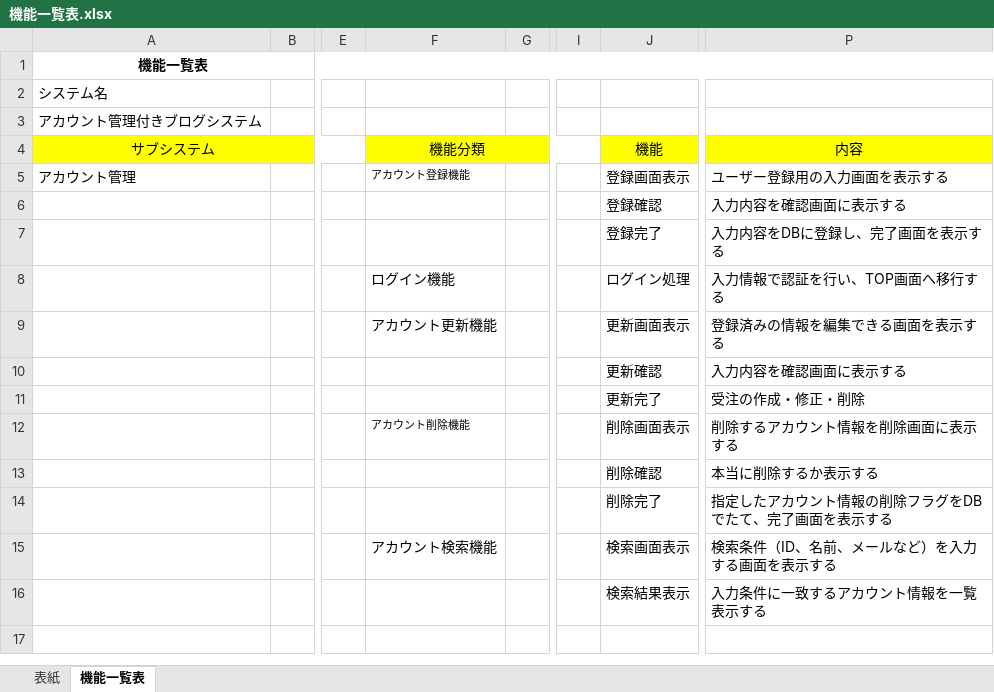
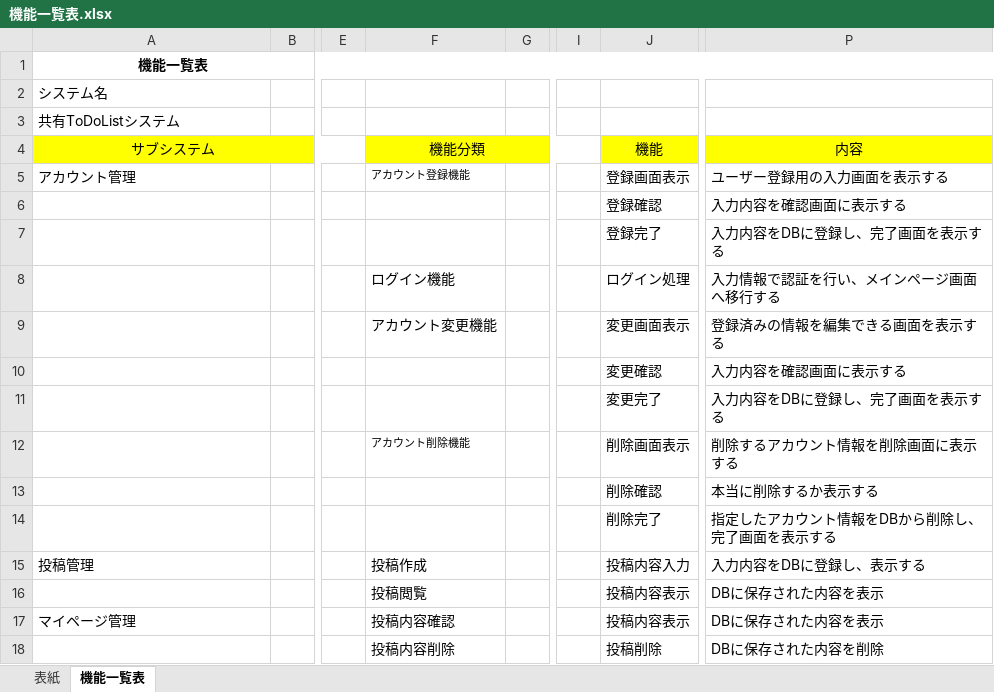
Before and after one commit to waka-di/ToDoList, an Excel workbook: 設計書/基本設計/機能一覧表.xlsx, sheet 機能一覧表, drawn as a sheet; only a part is shown, gaps mark what is left out; values as stored, in another font and other column widths than the file's, no borders; removed rows and columns are numbered as before the commit, all else as after; rows hold the shown columns only; the diff names each change by its address in the sheet, - before the commit and + after, or states it on an @@ line.

```diff
--- a/設計書/基本設計/機能一覧表.xlsx (sheet 機能一覧表)
+++ b/設計書/基本設計/機能一覧表.xlsx (sheet 機能一覧表)
-A3: アカウント管理付きブログシステム
+A3: 共有ToDoListシステム
-P8: 入力情報で認証を行い、TOP画面へ移行する
+P8: 入力情報で認証を行い、メインページ画面へ移行する
-F9: アカウント更新機能
+F9: アカウント変更機能
-J9: 更新画面表示
+J9: 変更画面表示
-J10: 更新確認
+J10: 変更確認
-row 11:  |  |  |  |  |  | 更新完了 | 受注の作成・修正・削除
+row 11:  |  |  |  |  |  | 変更完了 | 入力内容をDBに登録し、完了画面を表示する
-P14: 指定したアカウント情報の削除フラグをDBでたて、完了画面を表示する
+P14: 指定したアカウント情報をDBから削除し、完了画面を表示する
-row 15:  |  |  | アカウント検索機能 |  |  | 検索画面表示 | 検索条件（ID、名前、メールなど）を入力する画面を表示する
-row 16:  |  |  |  |  |  | 検索結果表示 | 入力条件に一致するアカウント情報を一覧表示する
+row 15: 投稿管理 |  |  | 投稿作成 |  |  | 投稿内容入力 | 入力内容をDBに登録し、表示する
+row 16:  |  |  | 投稿閲覧 |  |  | 投稿内容表示 | DBに保存された内容を表示
+row 17: マイページ管理 |  |  | 投稿内容確認 |  |  | 投稿内容表示 | DBに保存された内容を表示
+row 18:  |  |  | 投稿内容削除 |  |  | 投稿削除 | DBに保存された内容を削除
```
Also changed, not shown: sheet 表紙, charts or pictures, 1 other file.
